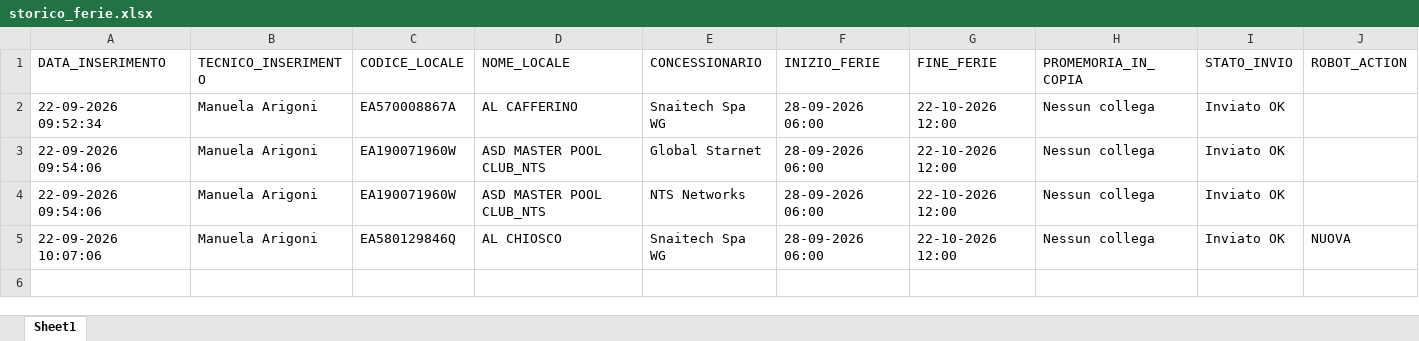
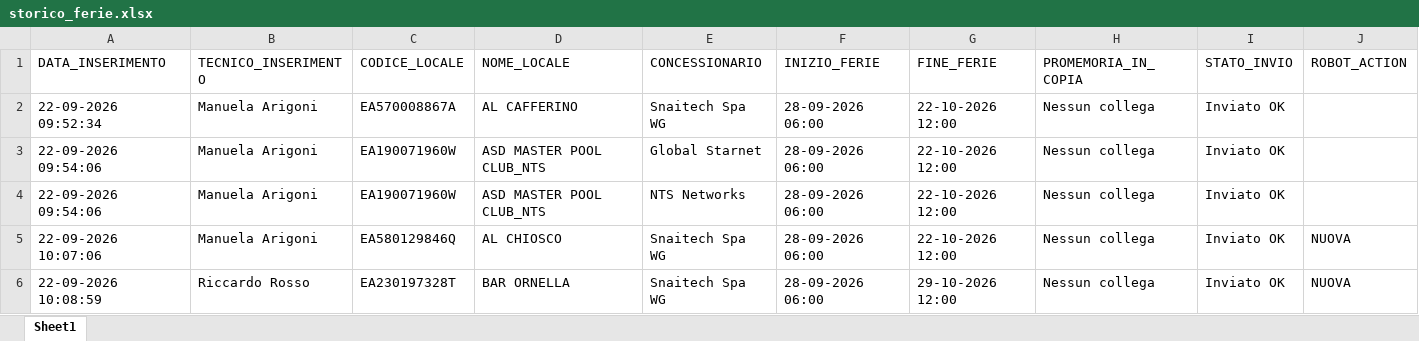
Before and after one commit to wingamingsrl/sistema-ferie, an Excel workbook: storico_ferie.xlsx, sheet Sheet1, drawn as a sheet; values as stored, in another font and other column widths than the file's, no borders; the diff names each change by its address in the sheet, - before the commit and + after, or states it on an @@ line.

```diff
--- a/storico_ferie.xlsx (sheet Sheet1)
+++ b/storico_ferie.xlsx (sheet Sheet1)
+row 6: 22-09-2026 10:08:59 | Riccardo Rosso | EA230197328T | BAR ORNELLA | Snaitech Spa WG | 28-09-2026 06:00 | 29-10-2026 12:00 | Nessun collega | Inviato OK | NUOVA
```
